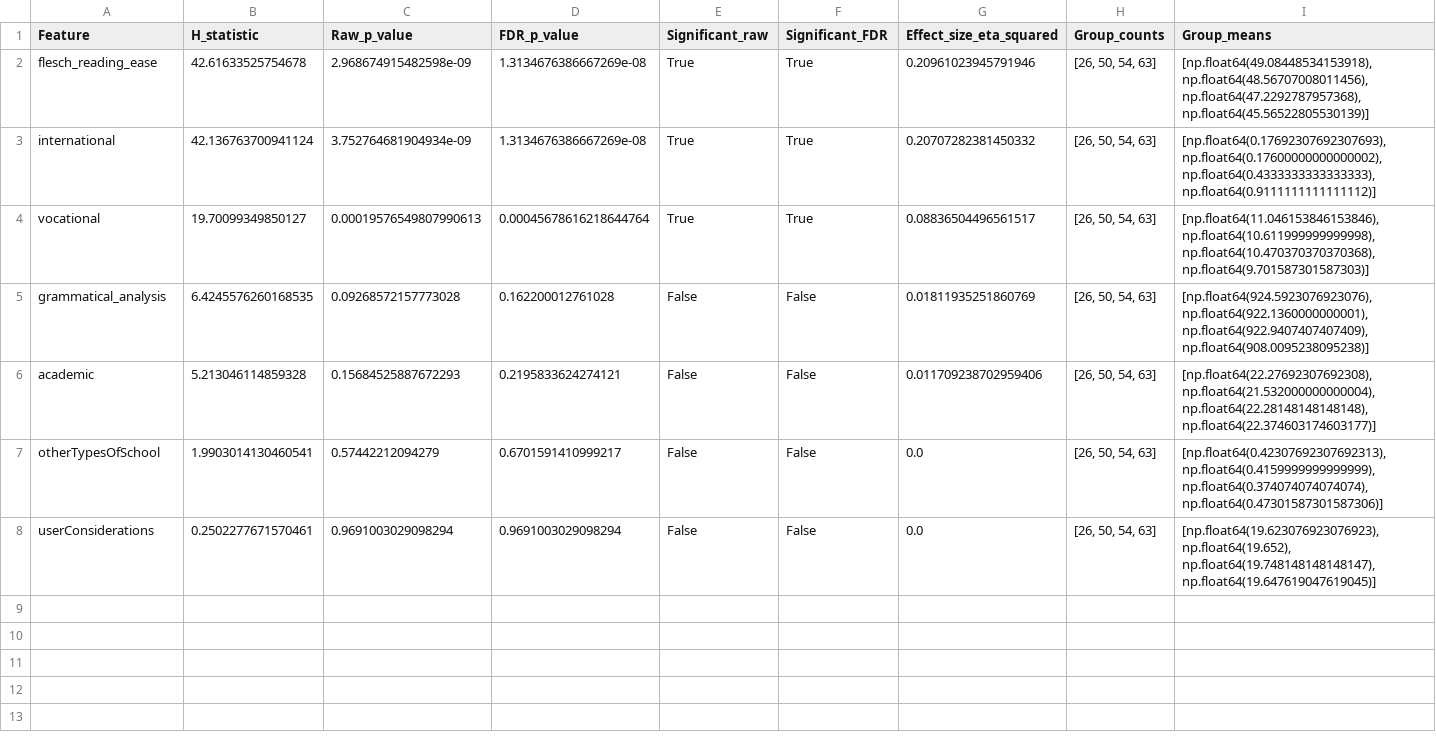
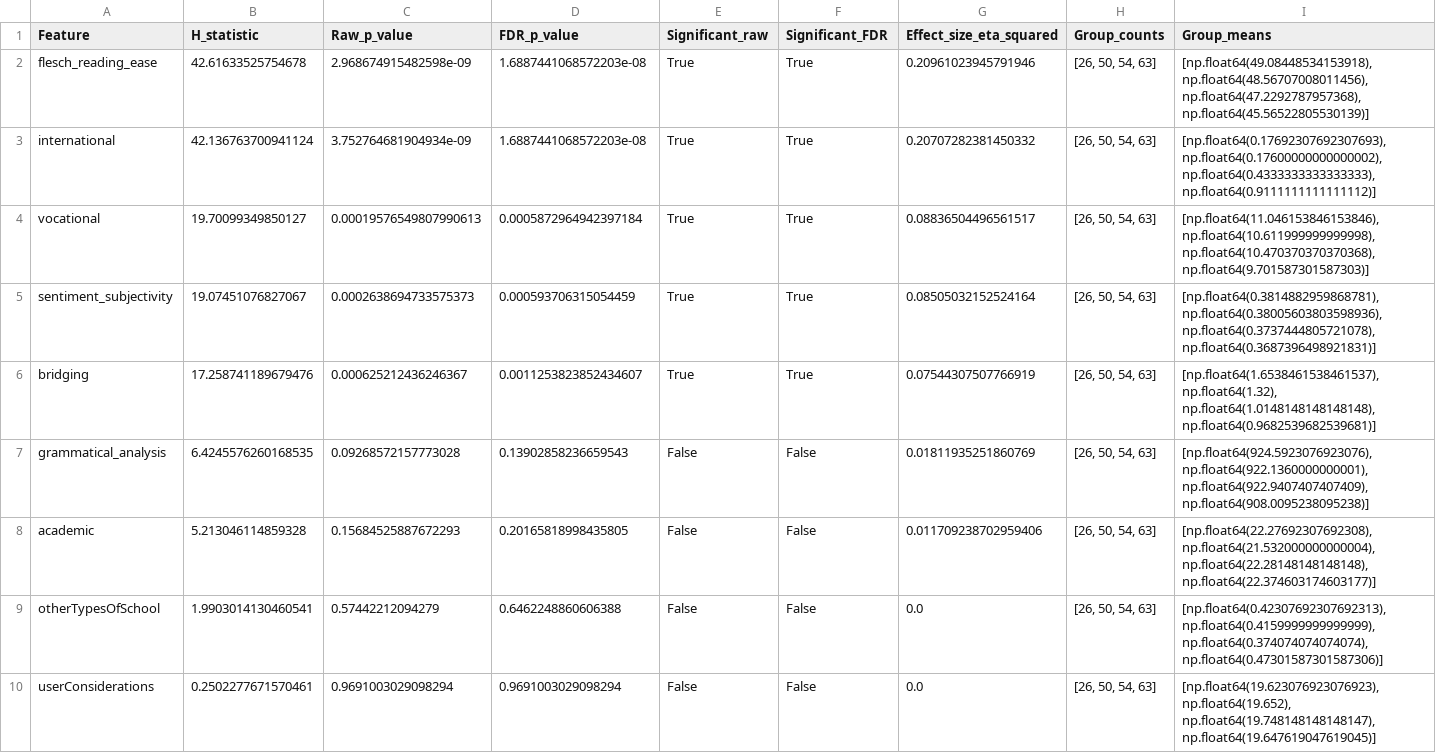
Before and after one commit to NK221088/ProjectInStatisticalEvaluationOfAI, a CSV file: results/economic_category_results.csv, drawn as a sheet.

```diff
--- a/results/economic_category_results.csv
+++ b/results/economic_category_results.csv
@@ -1,8 +1,10 @@
 Feature,H_statistic,Raw_p_value,FDR_p_value,Significant_raw,Significant_FDR,Effect_size_eta_squared,Group_counts,Group_means
-flesch_reading_ease,42.61633525754678,2.968674915482598e-09,1.3134676386667269e-08,True,True,0.20961023945791946,"[26, 50, 54, 63]","[np.float64(49.08448534153918), np.float64(48.56707008011456), np.float64(47.2292787957368), np.float64(45.56522805530139)]"
-international,42.136763700941124,3.752764681904934e-09,1.3134676386667269e-08,True,True,0.20707282381450332,"[26, 50, 54, 63]","[np.float64(0.17692307692307693), np.float64(0.17600000000000002), np.float64(0.4333333333333333), np.float64(0.9111111111111112)]"
-vocational,19.70099349850127,0.00019576549807990613,0.00045678616218644764,True,True,0.08836504496561517,"[26, 50, 54, 63]","[np.float64(11.046153846153846), np.float64(10.611999999999998), np.float64(10.470370370370368), np.float64(9.701587301587303)]"
-grammatical_analysis,6.4245576260168535,0.09268572157773028,0.162200012761028,False,False,0.01811935251860769,"[26, 50, 54, 63]","[np.float64(924.5923076923076), np.float64(922.1360000000001), np.float64(922.9407407407409), np.float64(908.0095238095238)]"
-academic,5.213046114859328,0.15684525887672293,0.2195833624274121,False,False,0.011709238702959406,"[26, 50, 54, 63]","[np.float64(22.27692307692308), np.float64(21.532000000000004), np.float64(22.28148148148148), np.float64(22.374603174603177)]"
-otherTypesOfSchool,1.9903014130460541,0.57442212094279,0.6701591410999217,False,False,0.0,"[26, 50, 54, 63]","[np.float64(0.42307692307692313), np.float64(0.4159999999999999), np.float64(0.374074074074074), np.float64(0.47301587301587306)]"
+flesch_reading_ease,42.61633525754678,2.968674915482598e-09,1.6887441068572203e-08,True,True,0.20961023945791946,"[26, 50, 54, 63]","[np.float64(49.08448534153918), np.float64(48.56707008011456), np.float64(47.2292787957368), np.float64(45.56522805530139)]"
+international,42.136763700941124,3.752764681904934e-09,1.6887441068572203e-08,True,True,0.20707282381450332,"[26, 50, 54, 63]","[np.float64(0.17692307692307693), np.float64(0.17600000000000002), np.float64(0.4333333333333333), np.float64(0.9111111111111112)]"
+vocational,19.70099349850127,0.00019576549807990613,0.0005872964942397184,True,True,0.08836504496561517,"[26, 50, 54, 63]","[np.float64(11.046153846153846), np.float64(10.611999999999998), np.float64(10.470370370370368), np.float64(9.701587301587303)]"
+sentiment_subjectivity,19.07451076827067,0.0002638694733575373,0.000593706315054459,True,True,0.08505032152524164,"[26, 50, 54, 63]","[np.float64(0.3814882959868781), np.float64(0.38005603803598936), np.float64(0.3737444805721078), np.float64(0.3687396498921831)]"
+bridging,17.258741189679476,0.000625212436246367,0.0011253823852434607,True,True,0.07544307507766919,"[26, 50, 54, 63]","[np.float64(1.6538461538461537), np.float64(1.32), np.float64(1.0148148148148148), np.float64(0.9682539682539681)]"
+grammatical_analysis,6.4245576260168535,0.09268572157773028,0.13902858236659543,False,False,0.01811935251860769,"[26, 50, 54, 63]","[np.float64(924.5923076923076), np.float64(922.1360000000001), np.float64(922.9407407407409), np.float64(908.0095238095238)]"
+academic,5.213046114859328,0.15684525887672293,0.20165818998435805,False,False,0.011709238702959406,"[26, 50, 54, 63]","[np.float64(22.27692307692308), np.float64(21.532000000000004), np.float64(22.28148148148148), np.float64(22.374603174603177)]"
+otherTypesOfSchool,1.9903014130460541,0.57442212094279,0.6462248860606388,False,False,0.0,"[26, 50, 54, 63]","[np.float64(0.42307692307692313), np.float64(0.4159999999999999), np.float64(0.374074074074074), np.float64(0.47301587301587306)]"
 userConsiderations,0.2502277671570461,0.9691003029098294,0.9691003029098294,False,False,0.0,"[26, 50, 54, 63]","[np.float64(19.623076923076923), np.float64(19.652), np.float64(19.748148148148147), np.float64(19.647619047619045)]"
```
Also changed, not shown: results/educational_category_results.csv, results/geographical_category_results.csv, 4 other files.
